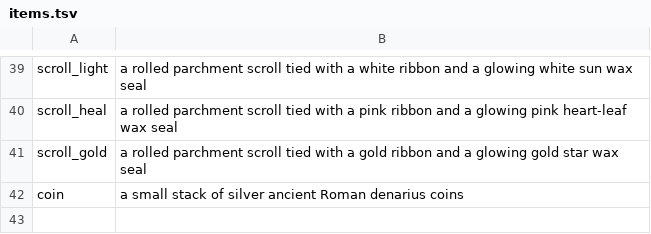
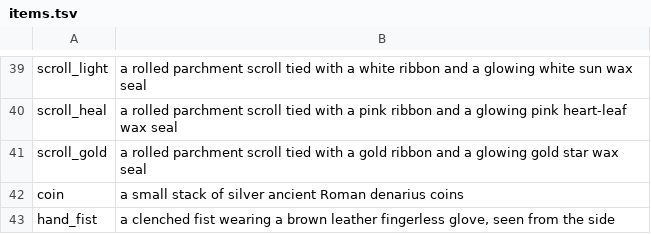
Before and after one commit to wuhardy0-pixel/Hardy, a TSV file: company/products/games/elementum/tools/items/items.tsv, drawn as a sheet; only a part is shown, gaps mark what is left out.

```diff
--- a/company/products/games/elementum/tools/items/items.tsv
+++ b/company/products/games/elementum/tools/items/items.tsv
@@ -42 +42,2 @@ scroll_gold	a rolled parchment scroll tied with a gold ribbon and a glowing gold
 coin	a small stack of silver ancient Roman denarius coins
+hand_fist	a clenched fist wearing a brown leather fingerless glove, seen from the side
```
Also changed, not shown: 3 other files.
